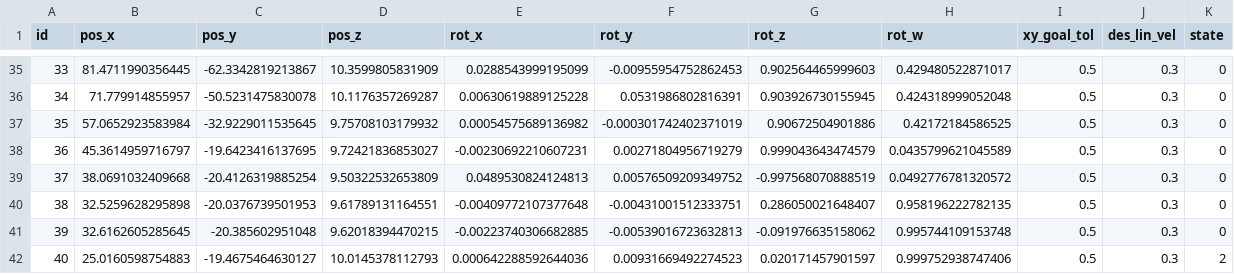
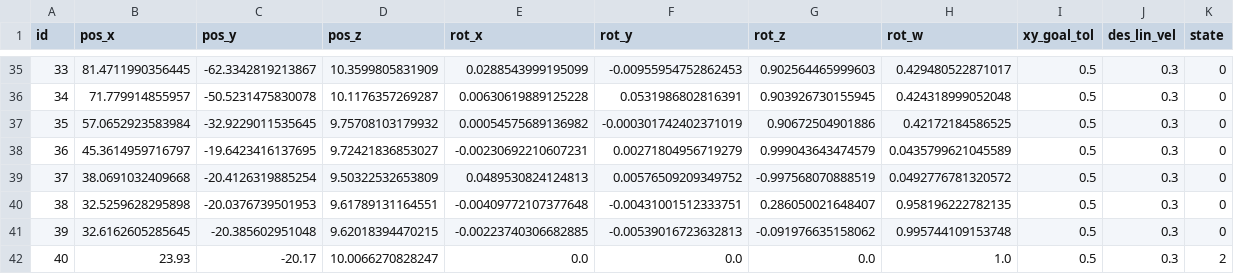
Before and after one commit to pwri-opera/OperaSim-AGX, a CSV file: docker-hackathon-sample/waypoints.csv, drawn as a sheet; only a part is shown, gaps mark what is left out.

Commit message:
fix(sample): 帰還ウェイポイント40 を実際の積込み位置に合わせる
2サイクル目に土砂が荷台へ載らなかった原因を実測で特定した。

座標系: ROS map (x, y) = (Unity world z, -Unity world x)。2点で検証:
  - 放土ウェイポイント20 (133.72, -187.40) = 実測の放土到達位置 Unity (187.3, 133.6)
  - 初期姿勢ウェイポイント0 (24.22, -20.25) = 実測の初期位置 Unity (20.17, 23.93)

この換算で、帰還ウェイポイント40 は map (25.02, -19.47) = Unity (19.47, 25.02) となり、
ZX200 が実際にバケットを落とす積込み姿勢 map (23.93, -20.17) から 1.33 m ずれていた。
ナビゲーション自体は正確で、トラックはウェイポイント40 から 0.15-0.22 m に停車していた
（走行ログ .omp/nav-fb/boost4.jsonl と実測のトラック位置の比較による）。

影響: 2サイクル目は ZX200 の放土が荷台を外れ、積載が 4.6 kg のまま増えず P03 が発生しなかった
（オドメトリ誤差ではなくウェイポイント配置の問題であることを、トラック静止・ZX200 単独で
/start_dig を2回実行する実験で確認: soil_volume 0 -> 0.4743 -> 0.9632 m3 と満載が2回得られた）。

修正: ウェイポイント40 を実測した積込み姿勢 (23.93, -20.17, yaw 0) に変更。state=2 は維持する
（state=2 でないと ic120_autonomy_node が /ic120/arrived_home を発行せず 2 サイクル目が始まらない。
これは 577801d9 で修正済み）。

なお実行時はイメージ内の /ws/waypoints.csv が参照されるため、リポジトリ更新後は
コンテナ内への反映（docker cp）が必要である。

```diff
--- a/docker-hackathon-sample/waypoints.csv
+++ b/docker-hackathon-sample/waypoints.csv
@@ -41,2 +41,2 @@ id,pos_x,pos_y,pos_z,rot_x,rot_y,rot_z,rot_w,xy_goal_tol,des_lin_vel,state
 39,32.6162605285645,-20.385602951048,9.62018394470215,-0.00223740306682885,-0.00539016723632813,-0.091976635158062,0.995744109153748,0.5,0.3,0
-40,25.0160598754883,-19.4675464630127,10.0145378112793,0.000642288592644036,0.00931669492274523,0.020171457901597,0.999752938747406,0.5,0.3,2
+40,23.93,-20.17,10.0066270828247,0.0,0.0,0.0,1.0,0.5,0.3,2
```
